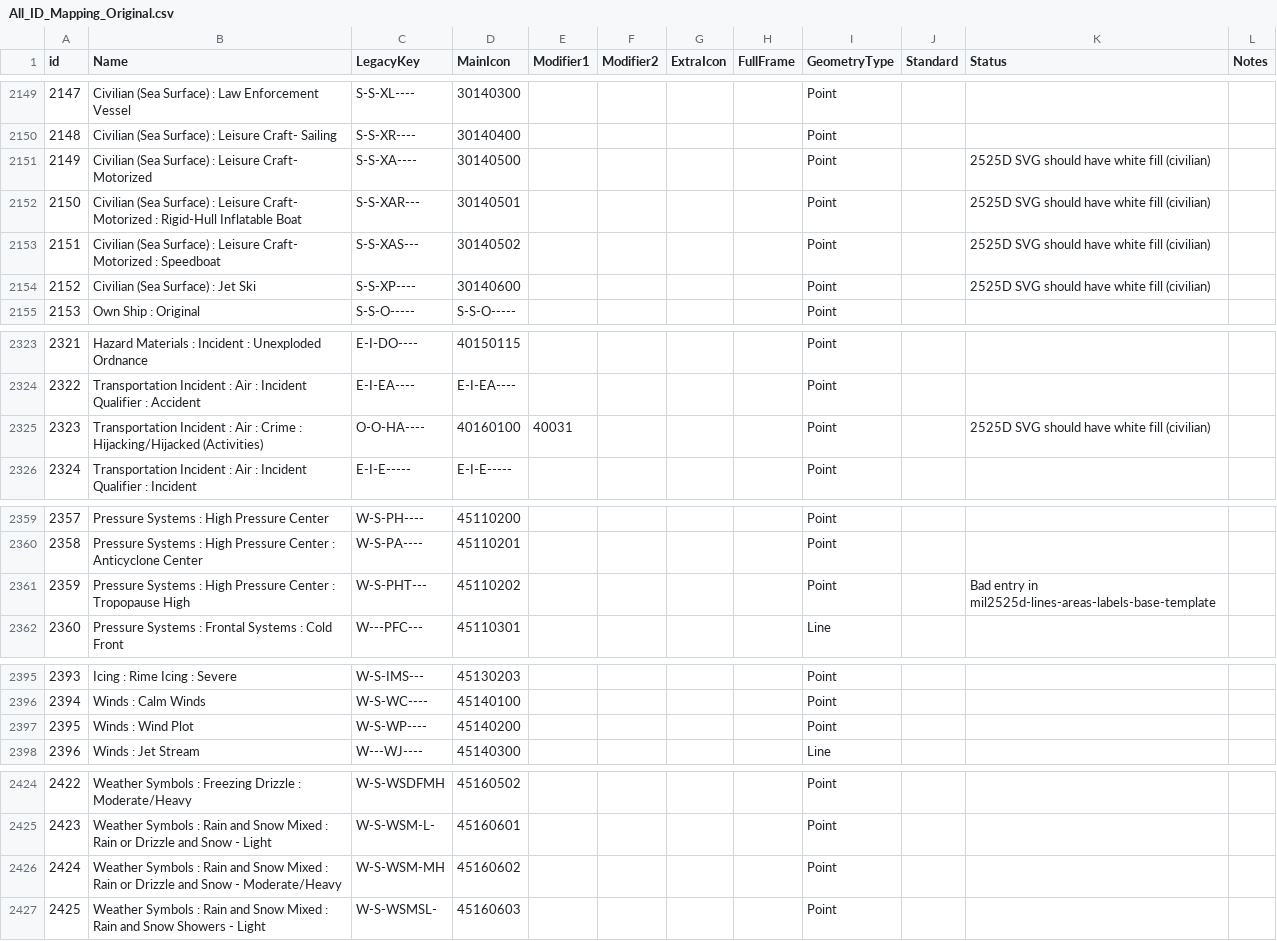
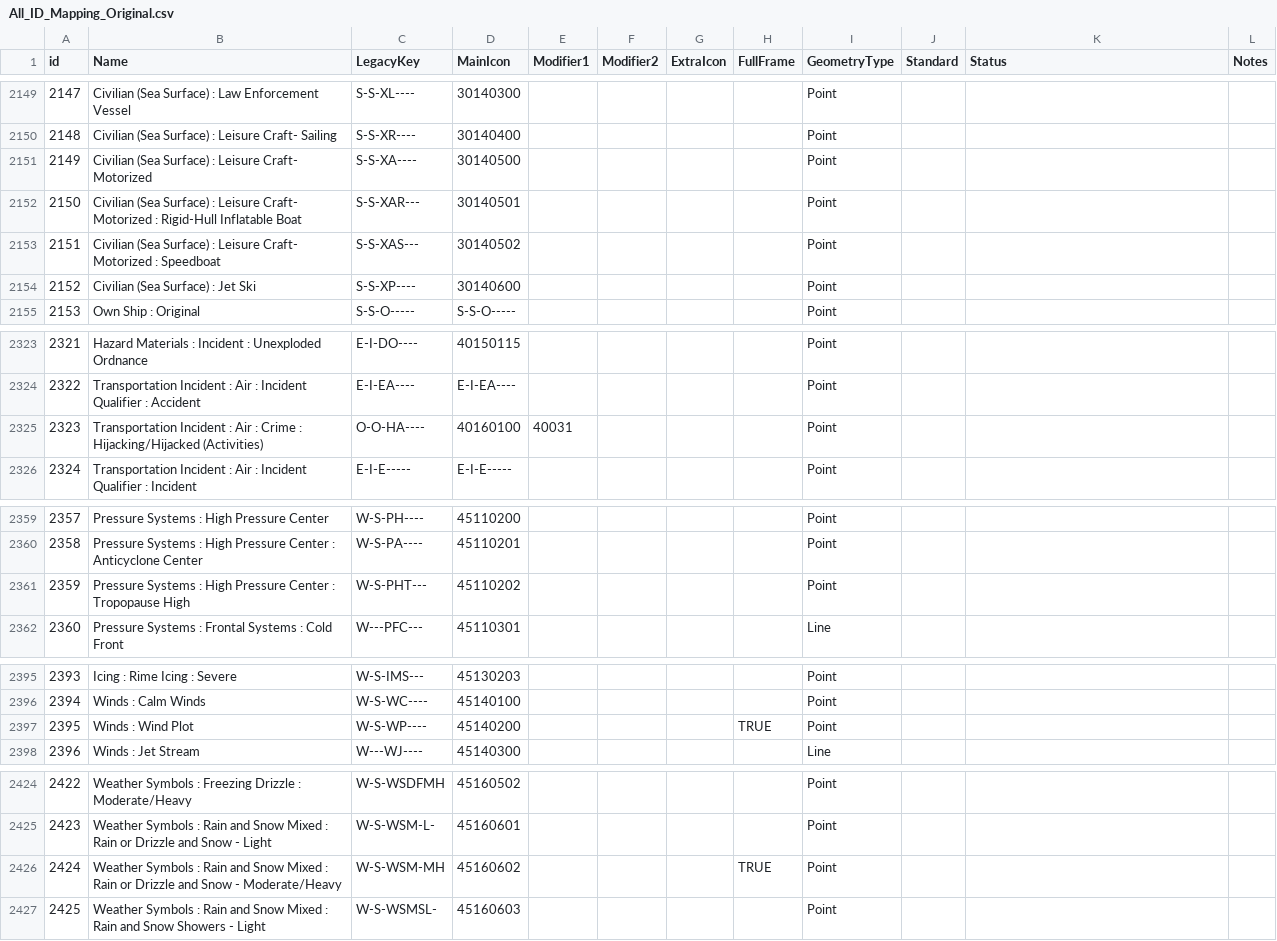
Before and after one commit to Esri/joint-military-symbology-xml, a CSV file: samples/legacy_support/All_ID_Mapping_Original.csv, drawn as a sheet; only a part is shown, gaps mark what is left out; the diff covers the shown part only.

```diff
--- a/samples/legacy_support/All_ID_Mapping_Original.csv
+++ b/samples/legacy_support/All_ID_Mapping_Original.csv
@@ -2150,6 +2150,6 @@ id,Name,LegacyKey,MainIcon,Modifier1,Modifier2,ExtraIcon,FullFrame,GeometryType,
 2148,Civilian (Sea Surface) : Leisure Craft- Sailing,S-S-XR----,30140400,,,,,Point,,,
-2149,Civilian (Sea Surface) : Leisure Craft- Motorized,S-S-XA----,30140500,,,,,Point,,2525D SVG should have white fill (civilian) ,
-2150,Civilian (Sea Surface) : Leisure Craft- Motorized : Rigid-Hull Inflatable Boat,S-S-XAR---,30140501,,,,,Point,,2525D SVG should have white fill (civilian) ,
-2151,Civilian (Sea Surface) : Leisure Craft- Motorized : Speedboat,S-S-XAS---,30140502,,,,,Point,,2525D SVG should have white fill (civilian) ,
-2152,Civilian (Sea Surface) : Jet Ski,S-S-XP----,30140600,,,,,Point,,2525D SVG should have white fill (civilian) ,
+2149,Civilian (Sea Surface) : Leisure Craft- Motorized,S-S-XA----,30140500,,,,,Point,,,
+2150,Civilian (Sea Surface) : Leisure Craft- Motorized : Rigid-Hull Inflatable Boat,S-S-XAR---,30140501,,,,,Point,,,
+2151,Civilian (Sea Surface) : Leisure Craft- Motorized : Speedboat,S-S-XAS---,30140502,,,,,Point,,,
+2152,Civilian (Sea Surface) : Jet Ski,S-S-XP----,30140600,,,,,Point,,,
 2153,Own Ship : Original,S-S-O-----,S-S-O-----,,,,,Point,,,
@@ -2324,3 +2324,3 @@ id,Name,LegacyKey,MainIcon,Modifier1,Modifier2,ExtraIcon,FullFrame,GeometryType,
 2322,Transportation Incident : Air : Incident Qualifier : Accident,E-I-EA----,E-I-EA----,,,,,Point,,,
-2323,Transportation Incident : Air : Crime : Hijacking/Hijacked (Activities),O-O-HA----,40160100,40031,,,,Point,,2525D SVG should have white fill (civilian) ,
+2323,Transportation Incident : Air : Crime : Hijacking/Hijacked (Activities),O-O-HA----,40160100,40031,,,,Point,,,
 2324,Transportation Incident : Air : Incident Qualifier : Incident,E-I-E-----,E-I-E-----,,,,,Point,,,
@@ -2360,3 +2360,3 @@ id,Name,LegacyKey,MainIcon,Modifier1,Modifier2,ExtraIcon,FullFrame,GeometryType,
 2358,Pressure Systems : High Pressure Center : Anticyclone Center,W-S-PA----,45110201,,,,,Point,,,
-2359,Pressure Systems : High Pressure Center : Tropopause High,W-S-PHT---,45110202,,,,,Point,,Bad entry in mil2525d-lines-areas-labels-base-template,
+2359,Pressure Systems : High Pressure Center : Tropopause High,W-S-PHT---,45110202,,,,,Point,,,
 2360,Pressure Systems : Frontal Systems : Cold Front,W---PFC---,45110301,,,,,Line,,,
@@ -2396,3 +2396,3 @@ id,Name,LegacyKey,MainIcon,Modifier1,Modifier2,ExtraIcon,FullFrame,GeometryType,
 2394,Winds : Calm Winds,W-S-WC----,45140100,,,,,Point,,,
-2395,Winds : Wind Plot,W-S-WP----,45140200,,,,,Point,,,
+2395,Winds : Wind Plot,W-S-WP----,45140200,,,,TRUE,Point,,,
 2396,Winds : Jet Stream,W---WJ----,45140300,,,,,Line,,,
@@ -2425,3 +2425,3 @@ id,Name,LegacyKey,MainIcon,Modifier1,Modifier2,ExtraIcon,FullFrame,GeometryType,
 2423,Weather Symbols : Rain and Snow Mixed : Rain or Drizzle and Snow - Light,W-S-WSM-L-,45160601,,,,,Point,,,
-2424,Weather Symbols : Rain and Snow Mixed : Rain or Drizzle and Snow - Moderate/Heavy,W-S-WSM-MH,45160602,,,,,Point,,,
+2424,Weather Symbols : Rain and Snow Mixed : Rain or Drizzle and Snow - Moderate/Heavy,W-S-WSM-MH,45160602,,,,TRUE,Point,,,
 2425,Weather Symbols : Rain and Snow Mixed : Rain and Snow Showers - Light,W-S-WSMSL-,45160603,,,,,Point,,,
```
Also changed, not shown: 2 edited cells elsewhere in this file, samples/legacy_support/All_ID_Mapping_Latest.csv.
